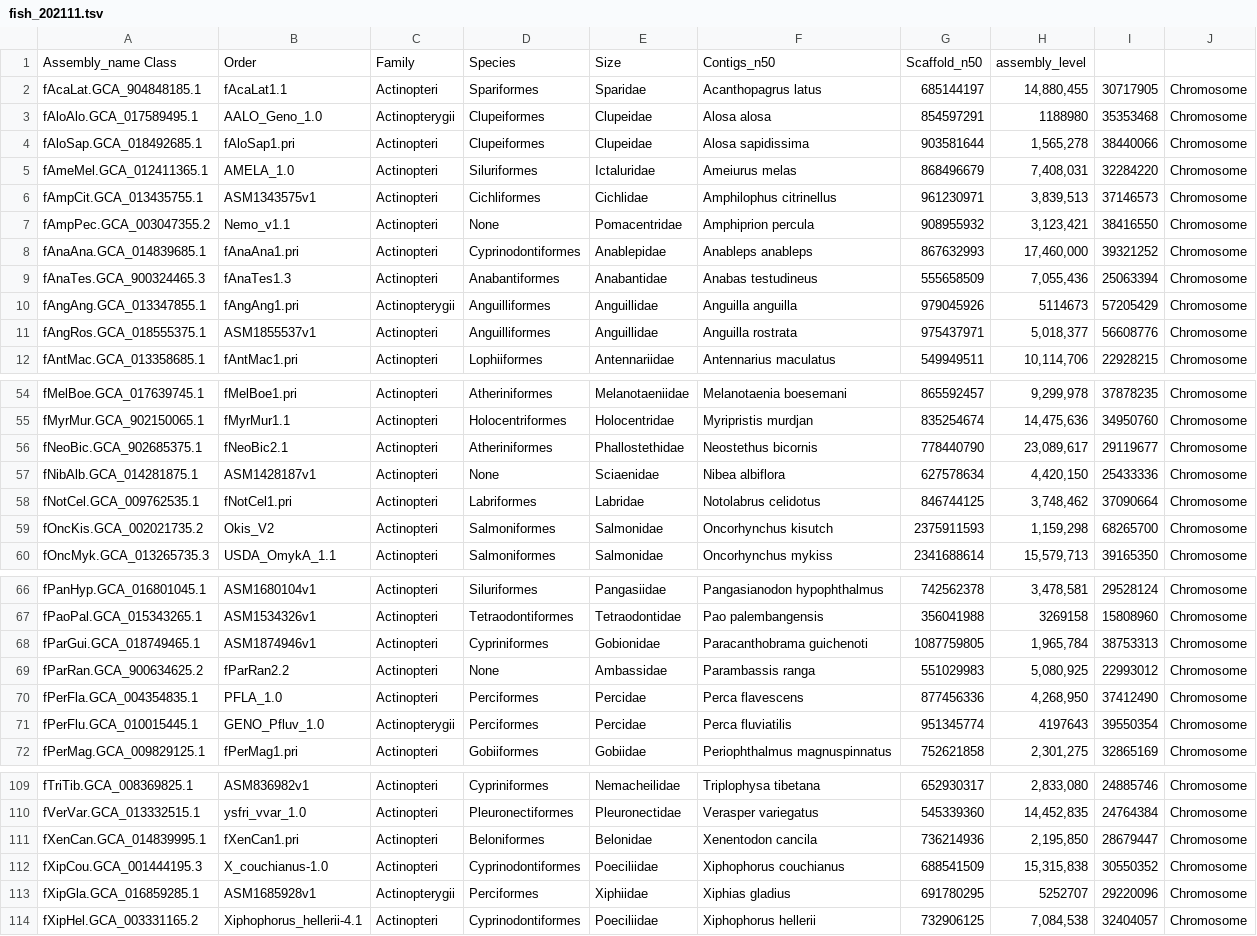
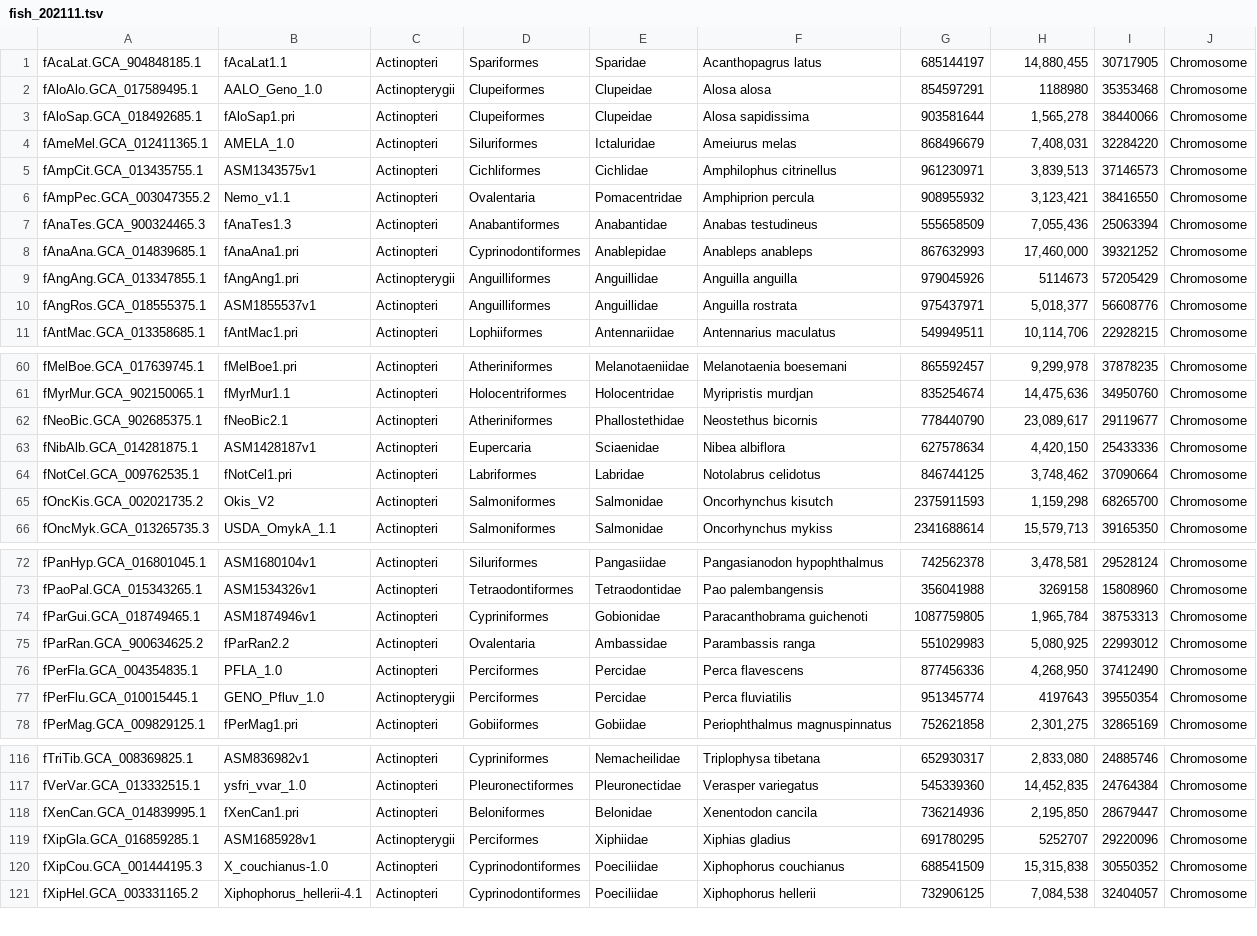
Before and after one commit to cbortoluzzi/LepCactusAlignment2023, a TSV file: DeepFin_v4/fish_202111.tsv, drawn as a sheet; only a part is shown, gaps mark what is left out; the diff covers the shown part only.

```diff
--- a/DeepFin_v4/fish_202111.tsv
+++ b/DeepFin_v4/fish_202111.tsv
@@ -1,2 +1 @@
-Assembly_name Class	Order	Family	Species	Size	Contigs_n50	Scaffold_n50	assembly_level
 fAcaLat.GCA_904848185.1	fAcaLat1.1	Actinopteri	Spariformes	Sparidae	Acanthopagrus latus	685144197	14,880,455	30717905	Chromosome
@@ -6,5 +5,5 @@ fAmeMel.GCA_012411365.1	AMELA_1.0	Actinopteri	Siluriformes	Ictaluridae	Ameiurus
 fAmpCit.GCA_013435755.1	ASM1343575v1	Actinopteri	Cichliformes	Cichlidae	Amphilophus citrinellus	961230971	3,839,513	37146573	Chromosome
-fAmpPec.GCA_003047355.2	Nemo_v1.1	Actinopteri	None	Pomacentridae	Amphiprion percula	908955932	3,123,421	38416550	Chromosome
+fAmpPec.GCA_003047355.2	Nemo_v1.1	Actinopteri	Ovalentaria	Pomacentridae	Amphiprion percula	908955932	3,123,421	38416550	Chromosome
+fAnaTes.GCA_900324465.3	fAnaTes1.3	Actinopteri	Anabantiformes	Anabantidae	Anabas testudineus	555658509	7,055,436	25063394	Chromosome
 fAnaAna.GCA_014839685.1	fAnaAna1.pri	Actinopteri	Cyprinodontiformes	Anablepidae	Anableps anableps	867632993	17,460,000	39321252	Chromosome
-fAnaTes.GCA_900324465.3	fAnaTes1.3	Actinopteri	Anabantiformes	Anabantidae	Anabas testudineus	555658509	7,055,436	25063394	Chromosome
 fAngAng.GCA_013347855.1	fAngAng1.pri	Actinopterygii	Anguilliformes	Anguillidae	Anguilla anguilla	979045926	5114673	57205429	Chromosome
@@ -56,3 +62,3 @@ fMyrMur.GCA_902150065.1	fMyrMur1.1	Actinopteri	Holocentriformes	Holocentridae	My
 fNeoBic.GCA_902685375.1	fNeoBic2.1	Actinopteri	Atheriniformes	Phallostethidae	Neostethus bicornis	778440790	23,089,617	29119677	Chromosome
-fNibAlb.GCA_014281875.1	ASM1428187v1	Actinopteri	None	Sciaenidae	Nibea albiflora	627578634	4,420,150	25433336	Chromosome
+fNibAlb.GCA_014281875.1	ASM1428187v1	Actinopteri	Eupercaria	Sciaenidae	Nibea albiflora	627578634	4,420,150	25433336	Chromosome
 fNotCel.GCA_009762535.1	fNotCel1.pri	Actinopteri	Labriformes	Labridae	Notolabrus celidotus	846744125	3,748,462	37090664	Chromosome
@@ -68,3 +74,3 @@ fPaoPal.GCA_015343265.1	ASM1534326v1	Actinopteri	Tetraodontiformes	Tetraodontida
 fParGui.GCA_018749465.1	ASM1874946v1	Actinopteri	Cypriniformes	Gobionidae	Paracanthobrama guichenoti	1087759805	1,965,784	38753313	Chromosome
-fParRan.GCA_900634625.2	fParRan2.2	Actinopteri	None	Ambassidae	Parambassis ranga	551029983	5,080,925	22993012	Chromosome
+fParRan.GCA_900634625.2	fParRan2.2	Actinopteri	Ovalentaria	Ambassidae	Parambassis ranga	551029983	5,080,925	22993012	Chromosome
 fPerFla.GCA_004354835.1	PFLA_1.0	Actinopteri	Perciformes	Percidae	Perca flavescens	877456336	4,268,950	37412490	Chromosome
@@ -111,4 +118,4 @@ fVerVar.GCA_013332515.1	ysfri_vvar_1.0	Actinopteri	Pleuronectiformes	Pleuronecti
 fXenCan.GCA_014839995.1	fXenCan1.pri	Actinopteri	Beloniformes	Belonidae	Xenentodon cancila	736214936	2,195,850	28679447	Chromosome
+fXipGla.GCA_016859285.1	ASM1685928v1	Actinopterygii	Perciformes	Xiphiidae	Xiphias gladius	691780295	5252707	29220096	Chromosome
 fXipCou.GCA_001444195.3	X_couchianus-1.0	Actinopteri	Cyprinodontiformes	Poeciliidae	Xiphophorus couchianus	688541509	15,315,838	30550352	Chromosome
-fXipGla.GCA_016859285.1	ASM1685928v1	Actinopterygii	Perciformes	Xiphiidae	Xiphias gladius	691780295	5252707	29220096	Chromosome
 fXipHel.GCA_003331165.2	Xiphophorus_hellerii-4.1	Actinopteri	Cyprinodontiformes	Poeciliidae	Xiphophorus hellerii	732906125	7,084,538	32404057	Chromosome
```
Also changed, not shown: 11 added rows, 3 removed rows, 3 moved rows and 5 edited cells elsewhere in this file.
